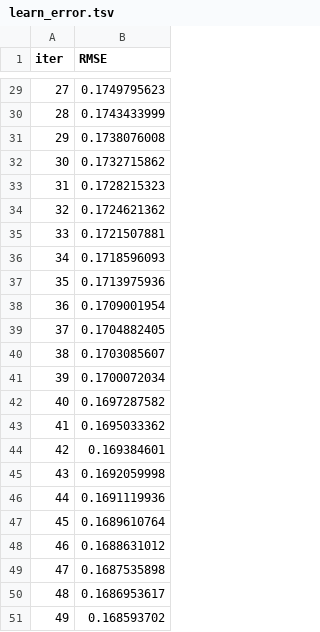
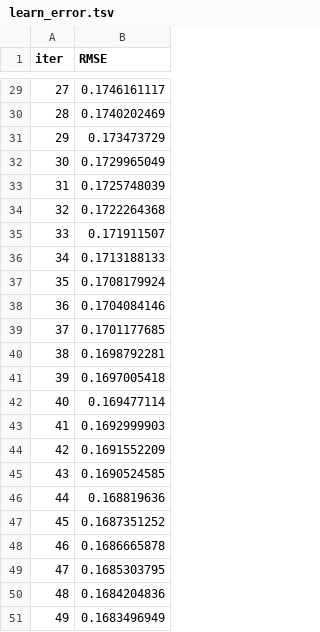
Before and after one commit to cgusti/EAD-fraud-detection, a TSV file: catboost_info/learn_error.tsv, drawn as a sheet; only a part is shown, gaps mark what is left out; the diff covers the shown part only.

```diff
--- a/catboost_info/learn_error.tsv
+++ b/catboost_info/learn_error.tsv
@@ -29,23 +29,23 @@ iter	RMSE
-27	0.1749795623
-28	0.1743433999
-29	0.1738076008
-30	0.1732715862
-31	0.1728215323
-32	0.1724621362
-33	0.1721507881
-34	0.1718596093
-35	0.1713975936
-36	0.1709001954
-37	0.1704882405
-38	0.1703085607
-39	0.1700072034
-40	0.1697287582
-41	0.1695033362
-42	0.169384601
-43	0.1692059998
-44	0.1691119936
-45	0.1689610764
-46	0.1688631012
-47	0.1687535898
-48	0.1686953617
-49	0.168593702
+27	0.1746161117
+28	0.1740202469
+29	0.173473729
+30	0.1729965049
+31	0.1725748039
+32	0.1722264368
+33	0.171911507
+34	0.1713188133
+35	0.1708179924
+36	0.1704084146
+37	0.1701177685
+38	0.1698792281
+39	0.1697005418
+40	0.169477114
+41	0.1692999903
+42	0.1691552209
+43	0.1690524585
+44	0.168819636
+45	0.1687351252
+46	0.1686665878
+47	0.1685303795
+48	0.1684204836
+49	0.1683496949
```
Also changed, not shown: 27 edited cells elsewhere in this file, catboost_info/test_error.tsv, catboost_info/time_left.tsv, 4 other files.
